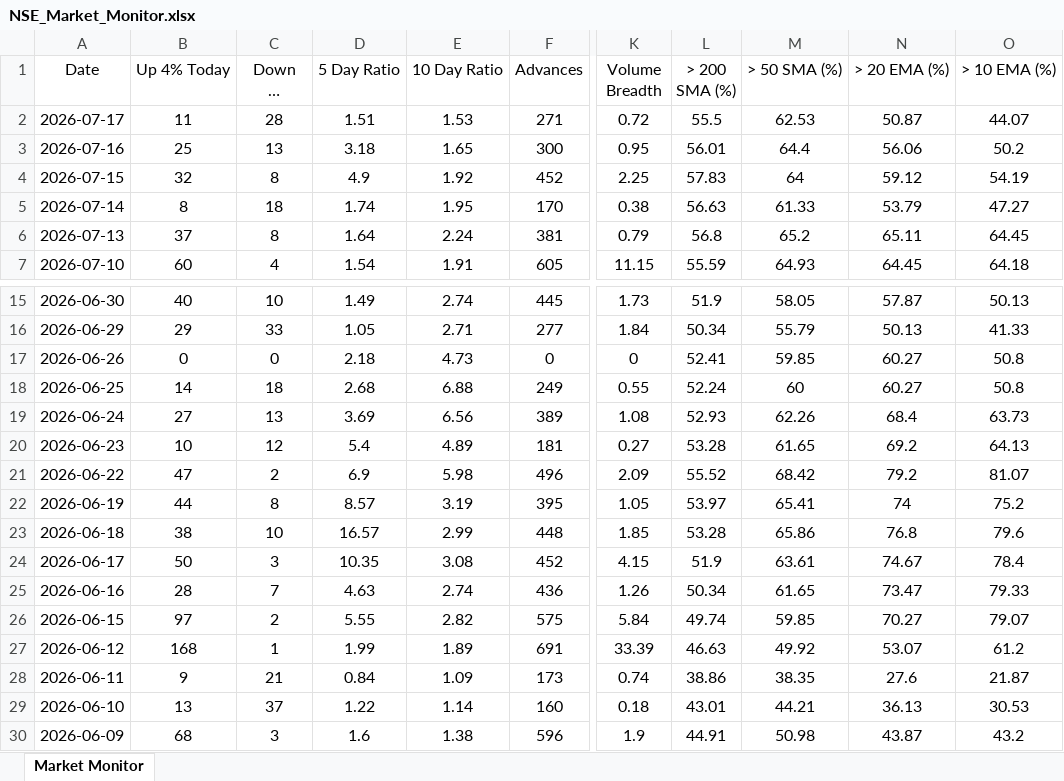
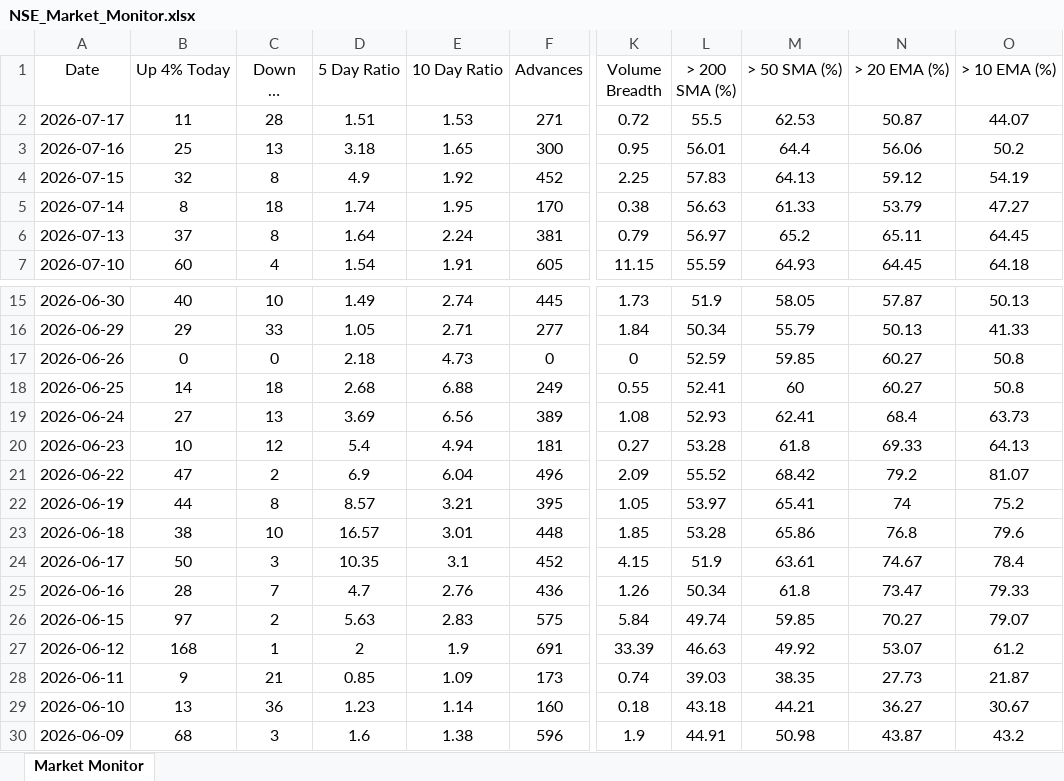
Before and after one commit to chethanshivaraju94-netizen/nse-market-monitor, an Excel workbook: NSE_Market_Monitor.xlsx, sheet Market Monitor, drawn as a sheet; only a part is shown, gaps mark what is left out; long unchanged cells end in …; values as stored, in another font and other column widths than the file's, no borders; conditional formats not drawn; the diff names each change by its address in the sheet, - before the commit and + after, or states it on an @@ line.

```diff
--- a/NSE_Market_Monitor.xlsx (sheet Market Monitor)
+++ b/NSE_Market_Monitor.xlsx (sheet Market Monitor)
-M4 (> 50 SMA (%)): 64
+M4 (> 50 SMA (%)): 64.13
-L6 (> 200 SMA (%)): 56.8
+L6 (> 200 SMA (%)): 56.97
-L17 (> 200 SMA (%)): 52.41
+L17 (> 200 SMA (%)): 52.59
-L18 (> 200 SMA (%)): 52.24
+L18 (> 200 SMA (%)): 52.41
-M19 (> 50 SMA (%)): 62.26
+M19 (> 50 SMA (%)): 62.41
-E20 (10 Day Ratio): 4.89
+E20 (10 Day Ratio): 4.94
-M20 (> 50 SMA (%)): 61.65
+M20 (> 50 SMA (%)): 61.8
-N20 (> 20 EMA (%)): 69.2
+N20 (> 20 EMA (%)): 69.33
-E21 (10 Day Ratio): 5.98
+E21 (10 Day Ratio): 6.04
-E22 (10 Day Ratio): 3.19
+E22 (10 Day Ratio): 3.21
-E23 (10 Day Ratio): 2.99
+E23 (10 Day Ratio): 3.01
-E24 (10 Day Ratio): 3.08
+E24 (10 Day Ratio): 3.1
-D25 (5 Day Ratio): 4.63
+D25 (5 Day Ratio): 4.7
-E25 (10 Day Ratio): 2.74
+E25 (10 Day Ratio): 2.76
-M25 (> 50 SMA (%)): 61.65
+M25 (> 50 SMA (%)): 61.8
-D26 (5 Day Ratio): 5.55
+D26 (5 Day Ratio): 5.63
-E26 (10 Day Ratio): 2.82
+E26 (10 Day Ratio): 2.83
-D27 (5 Day Ratio): 1.99
+D27 (5 Day Ratio): 2
-E27 (10 Day Ratio): 1.89
+E27 (10 Day Ratio): 1.9
-D28 (5 Day Ratio): 0.84
+D28 (5 Day Ratio): 0.85
-L28 (> 200 SMA (%)): 38.86
+L28 (> 200 SMA (%)): 39.03
-N28 (> 20 EMA (%)): 27.6
+N28 (> 20 EMA (%)): 27.73
-C29 (Down 4% Today): 37
+C29 (Down 4% Today): 36
-D29 (5 Day Ratio): 1.22
+D29 (5 Day Ratio): 1.23
-L29 (> 200 SMA (%)): 43.01
+L29 (> 200 SMA (%)): 43.18
-N29 (> 20 EMA (%)): 36.13
+N29 (> 20 EMA (%)): 36.27
-O29 (> 10 EMA (%)): 30.53
+O29 (> 10 EMA (%)): 30.67
```
Also changed, not shown: NSE_Sector_Monitor.xlsx.
